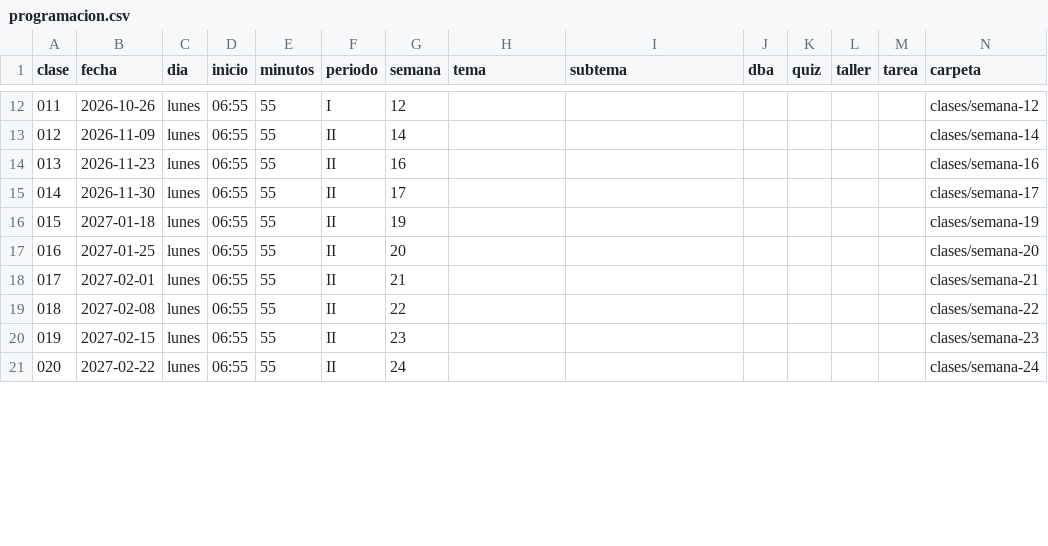
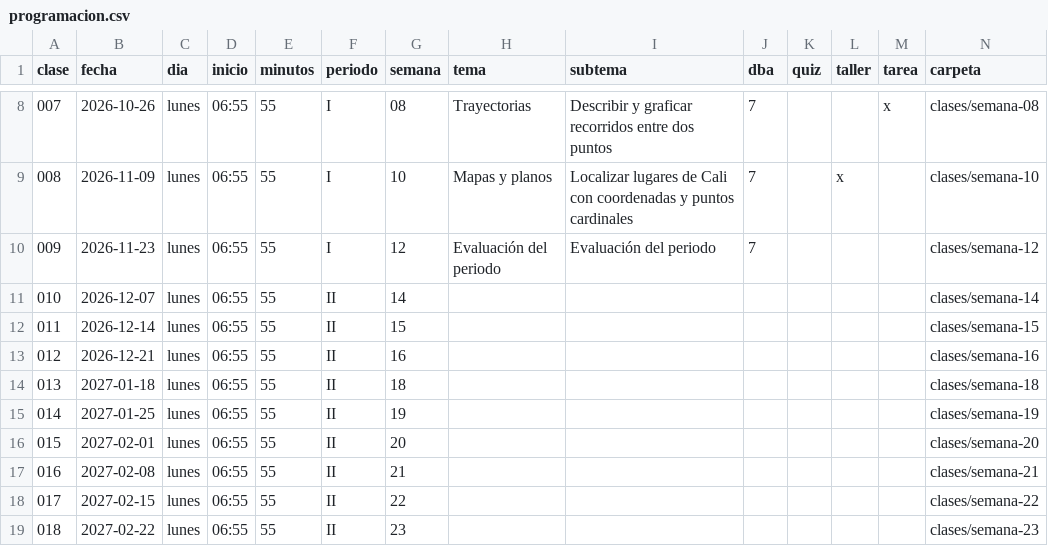
Before and after one commit to mcantillo/TeacherSAM, a CSV file: materias/geometria/quinto/curriculo/programacion.csv, drawn as a sheet; only a part is shown, gaps mark what is left out; addresses are those after the commit; the diff covers the shown part only; the diff names each change by its address in the sheet, - before the commit and + after, or states it on an @@ line.

```diff
--- a/materias/geometria/quinto/curriculo/programacion.csv
+++ b/materias/geometria/quinto/curriculo/programacion.csv
@@ column A (clase) renumbered between rows 2 and 30 @@
-G8 (semana): 12
+G8 (semana): 08
-H8 (tema): (empty)
+H8 (tema): Trayectorias
-I8 (subtema): (empty)
+I8 (subtema): Describir y graficar recorridos entre dos puntos
-J8:J10 (dba): (empty)
+J8:J10 (dba): 7
-M8 (tarea): (empty)
+M8 (tarea): x
-N8 (carpeta): clases/semana-12
+N8 (carpeta): clases/semana-08
-F9:F10 (periodo): II
+F9:F10 (periodo): I
-G9 (semana): 14
+G9 (semana): 10
-H9 (tema): (empty)
+H9 (tema): Mapas y planos
-I9 (subtema): (empty)
+I9 (subtema): Localizar lugares de Cali con coordenadas y puntos cardinales
-L9 (taller): (empty)
+L9 (taller): x
-N9 (carpeta): clases/semana-14
+N9 (carpeta): clases/semana-10
-G10 (semana): 16
+G10 (semana): 12
-H10 (tema): (empty)
+H10 (tema): Evaluación del periodo
-I10 (subtema): (empty)
+I10 (subtema): Evaluación del periodo
-N10 (carpeta): clases/semana-16
+N10 (carpeta): clases/semana-12
-B11 (fecha): 2026-11-30
+B11 (fecha): 2026-12-07
-G11 (semana): 17
+G11 (semana): 14
-N11 (carpeta): clases/semana-17
+N11 (carpeta): clases/semana-14
+row 12: 011 | 2026-12-14 | lunes | 06:55 | 55 | II | 15 |  |  |  |  |  |  | clases/semana-15
+row 13: 012 | 2026-12-21 | lunes | 06:55 | 55 | II | 16 |  |  |  |  |  |  | clases/semana-16
-G14 (semana): 19
+G14 (semana): 18
-N14 (carpeta): clases/semana-19
+N14 (carpeta): clases/semana-18
-G15 (semana): 20
+G15 (semana): 19
-N15 (carpeta): clases/semana-20
+N15 (carpeta): clases/semana-19
-G16 (semana): 21
+G16 (semana): 20
-N16 (carpeta): clases/semana-21
+N16 (carpeta): clases/semana-20
-G17 (semana): 22
+G17 (semana): 21
-N17 (carpeta): clases/semana-22
+N17 (carpeta): clases/semana-21
-G18 (semana): 23
+G18 (semana): 22
-N18 (carpeta): clases/semana-23
+N18 (carpeta): clases/semana-22
-G19 (semana): 24
+G19 (semana): 23
-N19 (carpeta): clases/semana-24
+N19 (carpeta): clases/semana-23
```
Also changed, not shown: 6 removed rows and 57 edited cells elsewhere in this file, materias/algebra/octavo/curriculo/programacion.csv, materias/calculo/undecimo/curriculo/programacion.csv, 57 other files.
